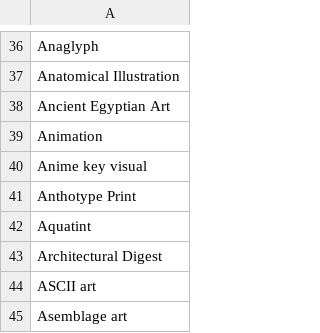
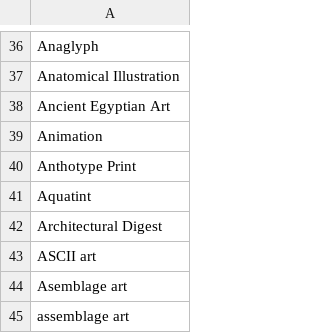
Before and after one commit to AIrjen/OneButtonPrompt, a CSV file: csvfiles/othertypes.csv, drawn as a sheet; only a part is shown, gaps mark what is left out; the shorter side is filled out with more unchanged rows.

```diff
--- a/csvfiles/othertypes.csv
+++ b/csvfiles/othertypes.csv
@@ -39,3 +39,2 @@ Ancient Egyptian Art
 Animation
-Anime key visual
 Anthotype Print
```
Also changed, not shown: csvfiles/special_lists/wordcombis.csv, csvfiles/templates/styles.csv, 7 other files.
